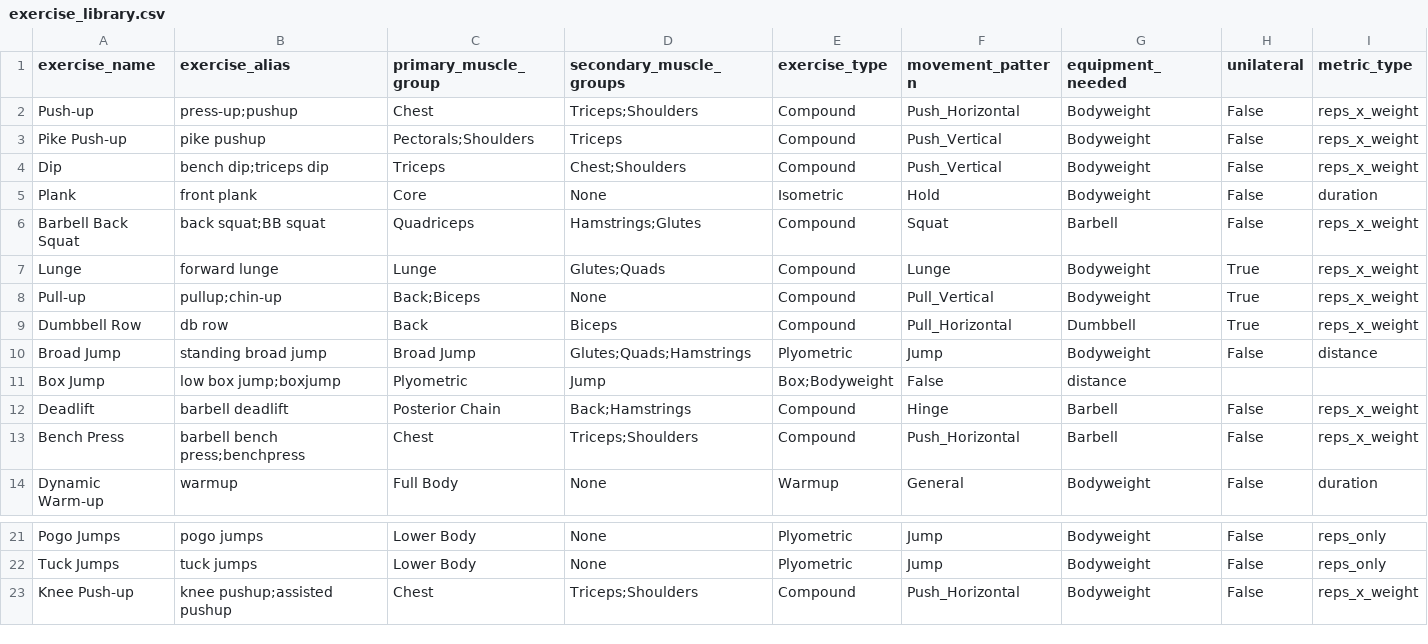
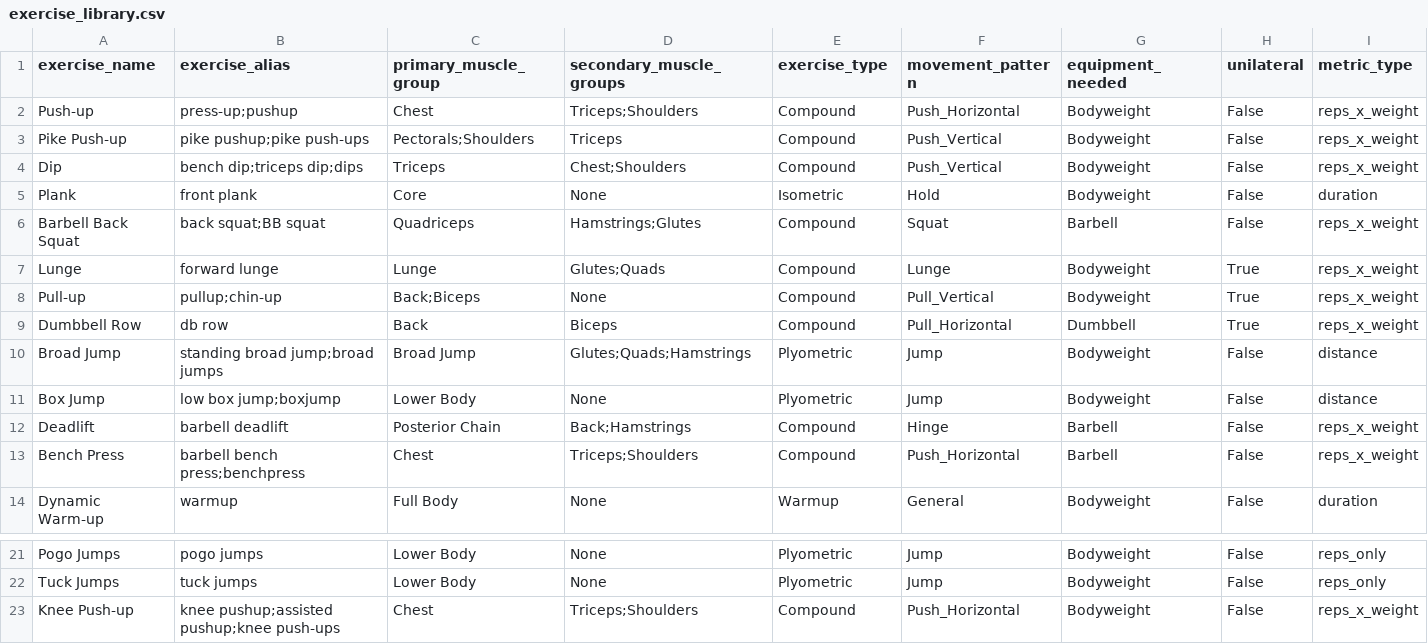
Before and after one commit to ImmortalDemonGod/Holistic-Performance-Enhancement, a CSV file: cultivation/data/strength/processed/exercise_library.csv, drawn as a sheet; only a part is shown, gaps mark what is left out.

```diff
--- a/cultivation/data/strength/processed/exercise_library.csv
+++ b/cultivation/data/strength/processed/exercise_library.csv
@@ -2,4 +2,4 @@ exercise_name,exercise_alias,primary_muscle_group,secondary_muscle_groups,exerci
 Push-up,press-up;pushup,Chest,Triceps;Shoulders,Compound,Push_Horizontal,Bodyweight,False,reps_x_weight
-Pike Push-up,pike pushup,Pectorals;Shoulders,Triceps,Compound,Push_Vertical,Bodyweight,False,reps_x_weight
-Dip,bench dip;triceps dip,Triceps,Chest;Shoulders,Compound,Push_Vertical,Bodyweight,False,reps_x_weight
+Pike Push-up,pike pushup;pike push-ups,Pectorals;Shoulders,Triceps,Compound,Push_Vertical,Bodyweight,False,reps_x_weight
+Dip,bench dip;triceps dip;dips,Triceps,Chest;Shoulders,Compound,Push_Vertical,Bodyweight,False,reps_x_weight
 Plank,front plank,Core,None,Isometric,Hold,Bodyweight,False,duration
@@ -9,4 +9,4 @@ Pull-up,pullup;chin-up,Back;Biceps,None,Compound,Pull_Vertical,Bodyweight,True,r
 Dumbbell Row,db row,Back,Biceps,Compound,Pull_Horizontal,Dumbbell,True,reps_x_weight
-Broad Jump,standing broad jump,Broad Jump,Glutes;Quads;Hamstrings,Plyometric,Jump,Bodyweight,False,distance
-Box Jump,low box jump;boxjump,Plyometric,Jump,Box;Bodyweight,False,distance
+Broad Jump,standing broad jump;broad jumps,Broad Jump,Glutes;Quads;Hamstrings,Plyometric,Jump,Bodyweight,False,distance
+Box Jump,low box jump;boxjump,Lower Body,None,Plyometric,Jump,Bodyweight,False,distance
 Deadlift,barbell deadlift,Posterior Chain,Back;Hamstrings,Compound,Hinge,Barbell,False,reps_x_weight
@@ -22,2 +22,2 @@ Pogo Jumps,pogo jumps,Lower Body,None,Plyometric,Jump,Bodyweight,False,reps_only
 Tuck Jumps,tuck jumps,Lower Body,None,Plyometric,Jump,Bodyweight,False,reps_only
-Knee Push-up,knee pushup;assisted pushup,Chest,Triceps;Shoulders,Compound,Push_Horizontal,Bodyweight,False,reps_x_weight
+Knee Push-up,knee pushup;assisted pushup;knee push-ups,Chest,Triceps;Shoulders,Compound,Push_Horizontal,Bodyweight,False,reps_x_weight
```
Also changed, not shown: 4 other files.
